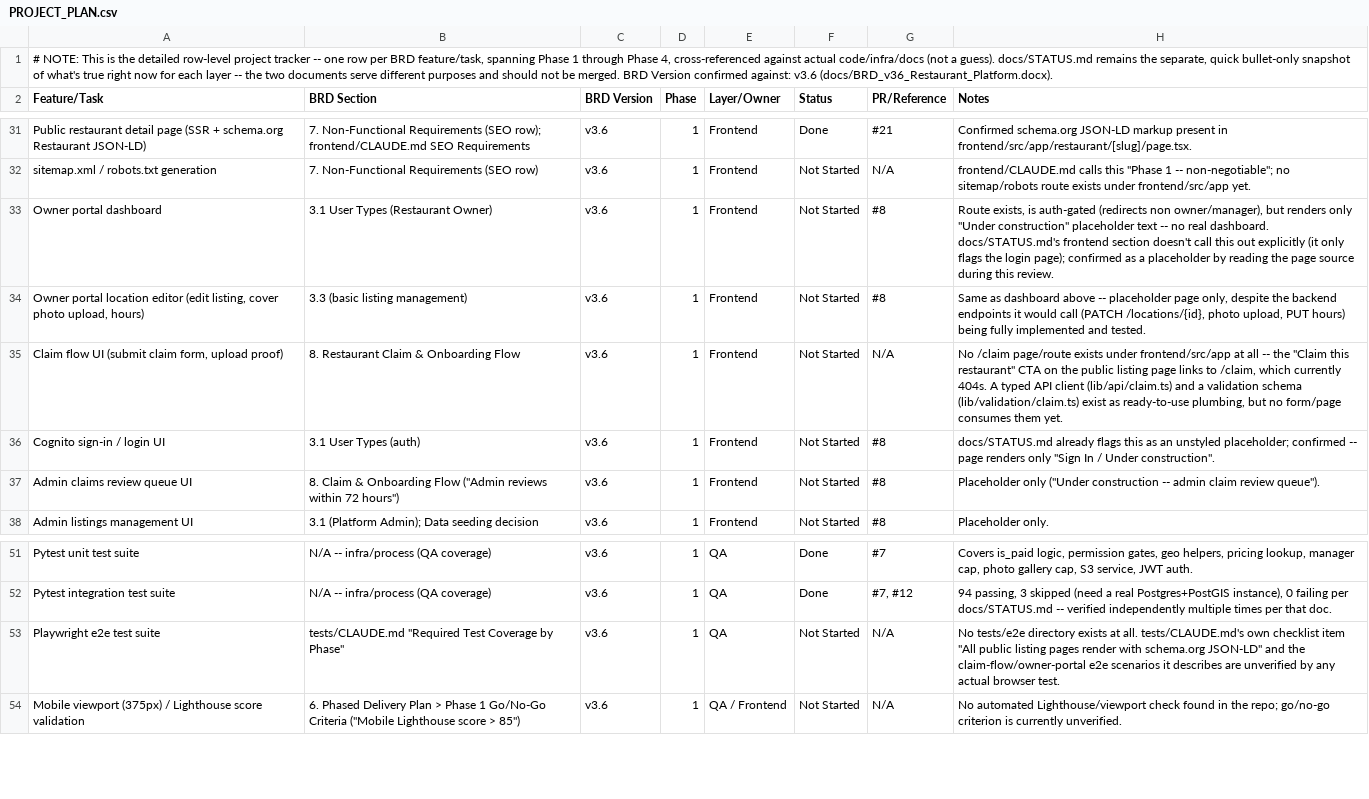
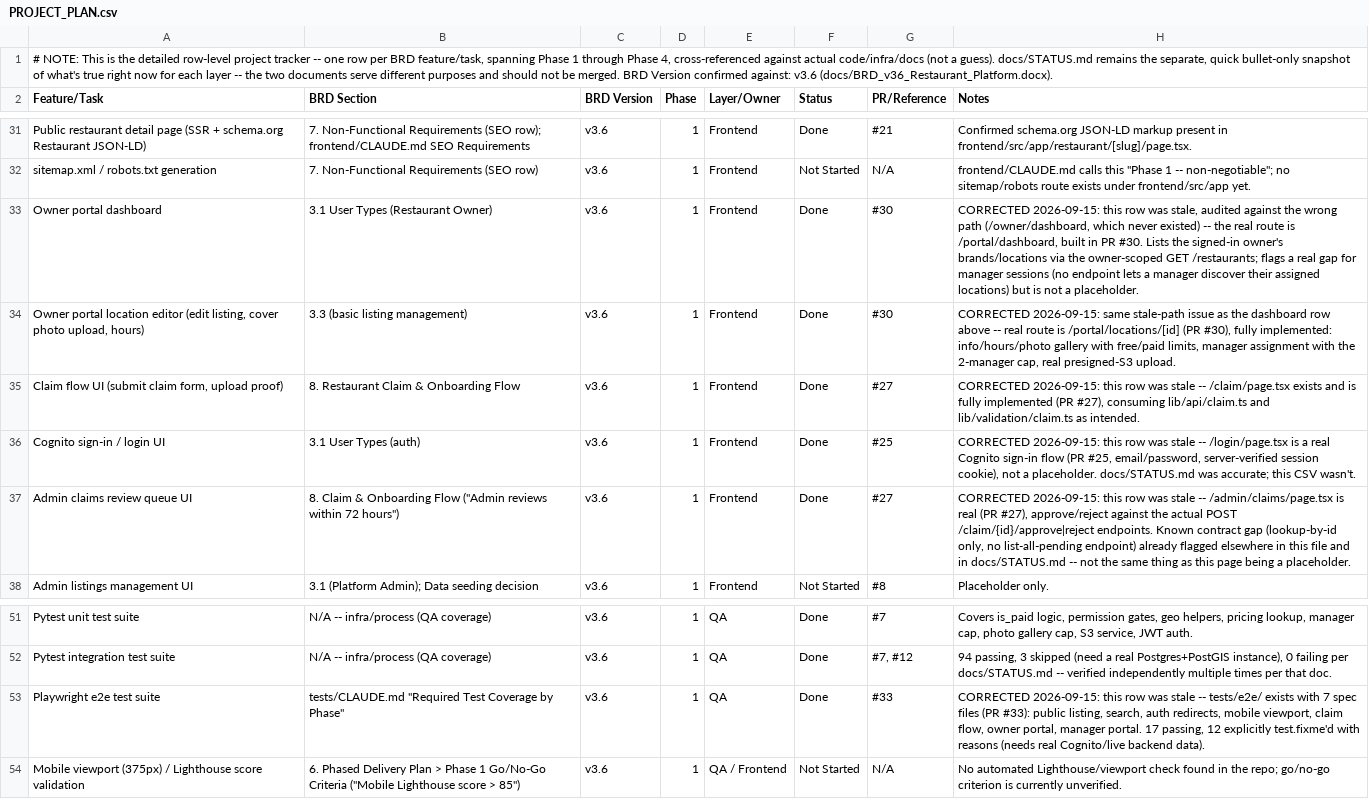
Before and after one commit to sr0626/restaurant-platform, a CSV file: docs/PROJECT_PLAN.csv, drawn as a sheet; only a part is shown, gaps mark what is left out.

```diff
--- a/docs/PROJECT_PLAN.csv
+++ b/docs/PROJECT_PLAN.csv
@@ -32,7 +32,7 @@ Public restaurant detail page (SSR + schema.org Restaurant JSON-LD),7. Non-Funct
 sitemap.xml / robots.txt generation,7. Non-Functional Requirements (SEO row),v3.6,1,Frontend,Not Started,N/A,"frontend/CLAUDE.md calls this ""Phase 1 -- non-negotiable""; no sitemap/robots route exists under frontend/src/app yet."
-Owner portal dashboard,3.1 User Types (Restaurant Owner),v3.6,1,Frontend,Not Started,#8,"Route exists, is auth-gated (redirects non owner/manager), but renders only ""Under construction"" placeholder text -- no real dashboard. docs/STATUS.md's frontend section doesn't call this out explicitly (it only flags the login page); confirmed as a placeholder by reading the page source during this review."
-"Owner portal location editor (edit listing, cover photo upload, hours)",3.3 (basic listing management),v3.6,1,Frontend,Not Started,#8,"Same as dashboard above -- placeholder page only, despite the backend endpoints it would call (PATCH /locations/{id}, photo upload, PUT hours) being fully implemented and tested."
-"Claim flow UI (submit claim form, upload proof)",8. Restaurant Claim & Onboarding Flow,v3.6,1,Frontend,Not Started,N/A,"No /claim page/route exists under frontend/src/app at all -- the ""Claim this restaurant"" CTA on the public listing page links to /claim, which currently 404s. A typed API client (lib/api/claim.ts) and a validation schema (lib/validation/claim.ts) exist as ready-to-use plumbing, but no form/page consumes them yet."
-Cognito sign-in / login UI,3.1 User Types (auth),v3.6,1,Frontend,Not Started,#8,"docs/STATUS.md already flags this as an unstyled placeholder; confirmed -- page renders only ""Sign In / Under construction""."
-Admin claims review queue UI,"8. Claim & Onboarding Flow (""Admin reviews within 72 hours"")",v3.6,1,Frontend,Not Started,#8,"Placeholder only (""Under construction -- admin claim review queue"")."
+Owner portal dashboard,3.1 User Types (Restaurant Owner),v3.6,1,Frontend,Done,#30,"CORRECTED 2026-09-15: this row was stale, audited against the wrong path (/owner/dashboard, which never existed) -- the real route is /portal/dashboard, built in PR #30. Lists the signed-in owner's brands/locations via the owner-scoped GET /restaurants; flags a real gap for manager sessions (no endpoint lets a manager discover their assigned locations) but is not a placeholder."
+"Owner portal location editor (edit listing, cover photo upload, hours)",3.3 (basic listing management),v3.6,1,Frontend,Done,#30,"CORRECTED 2026-09-15: same stale-path issue as the dashboard row above -- real route is /portal/locations/[id] (PR #30), fully implemented: info/hours/photo gallery with free/paid limits, manager assignment with the 2-manager cap, real presigned-S3 upload."
+"Claim flow UI (submit claim form, upload proof)",8. Restaurant Claim & Onboarding Flow,v3.6,1,Frontend,Done,#27,"CORRECTED 2026-09-15: this row was stale -- /claim/page.tsx exists and is fully implemented (PR #27), consuming lib/api/claim.ts and lib/validation/claim.ts as intended."
+Cognito sign-in / login UI,3.1 User Types (auth),v3.6,1,Frontend,Done,#25,"CORRECTED 2026-09-15: this row was stale -- /login/page.tsx is a real Cognito sign-in flow (PR #25, email/password, server-verified session cookie), not a placeholder. docs/STATUS.md was accurate; this CSV wasn't."
+Admin claims review queue UI,"8. Claim & Onboarding Flow (""Admin reviews within 72 hours"")",v3.6,1,Frontend,Done,#27,"CORRECTED 2026-09-15: this row was stale -- /admin/claims/page.tsx is real (PR #27), approve/reject against the actual POST /claim/{id}/approve|reject endpoints. Known contract gap (lookup-by-id only, no list-all-pending endpoint) already flagged elsewhere in this file and in docs/STATUS.md -- not the same thing as this page being a placeholder."
 Admin listings management UI,3.1 (Platform Admin); Data seeding decision,v3.6,1,Frontend,Not Started,#8,Placeholder only.
@@ -52,3 +52,3 @@ Pytest unit test suite,N/A -- infra/process (QA coverage),v3.6,1,QA,Done,#7,"Cov
 Pytest integration test suite,N/A -- infra/process (QA coverage),v3.6,1,QA,Done,"#7, #12","94 passing, 3 skipped (need a real Postgres+PostGIS instance), 0 failing per docs/STATUS.md -- verified independently multiple times per that doc."
-Playwright e2e test suite,"tests/CLAUDE.md ""Required Test Coverage by Phase""",v3.6,1,QA,Not Started,N/A,"No tests/e2e directory exists at all. tests/CLAUDE.md's own checklist item ""All public listing pages render with schema.org JSON-LD"" and the claim-flow/owner-portal e2e scenarios it describes are unverified by any actual browser test."
+Playwright e2e test suite,"tests/CLAUDE.md ""Required Test Coverage by Phase""",v3.6,1,QA,Done,#33,"CORRECTED 2026-09-15: this row was stale -- tests/e2e/ exists with 7 spec files (PR #33): public listing, search, auth redirects, mobile viewport, claim flow, owner portal, manager portal. 17 passing, 12 explicitly test.fixme'd with reasons (needs real Cognito/live backend data)."
 Mobile viewport (375px) / Lighthouse score validation,"6. Phased Delivery Plan > Phase 1 Go/No-Go Criteria (""Mobile Lighthouse score > 85"")",v3.6,1,QA / Frontend,Not Started,N/A,No automated Lighthouse/viewport check found in the repo; go/no-go criterion is currently unverified.
```
